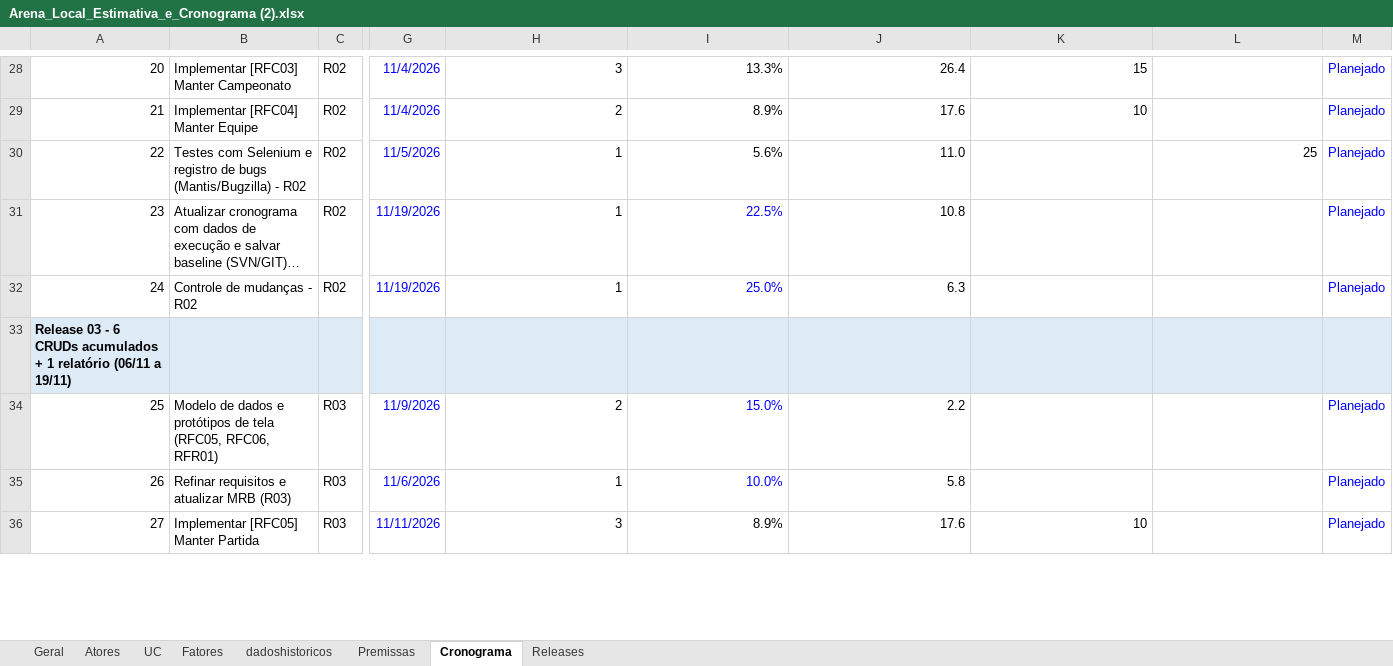
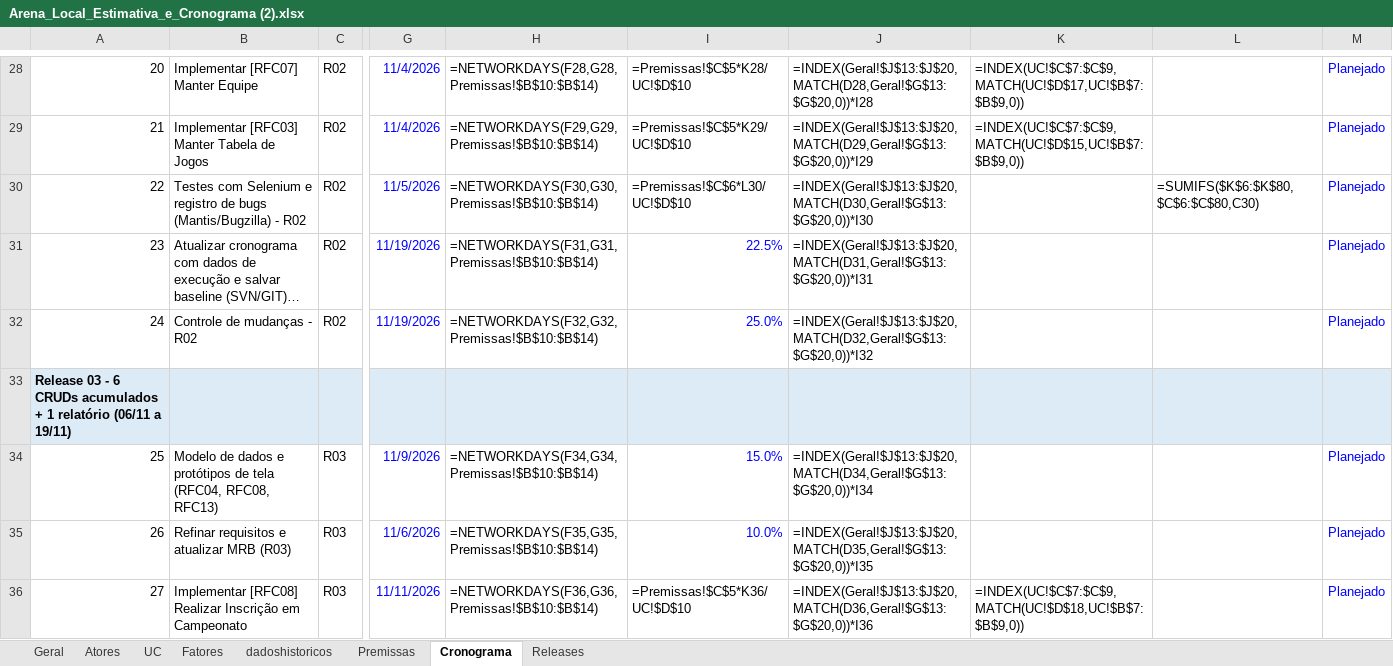
Before and after one commit to AlexOliv17/gerencia-projeto-Unifei, an Excel workbook: documents/Arena_Local_Estimativa_e_Cronograma (2).xlsx, sheet Cronograma, drawn as a sheet; only a part is shown, gaps mark what is left out; long unchanged cells end in …; values as stored, in another font and other column widths than the file's, no borders; formulas without a stored value are shown as written; charts and pictures and conditional formats not drawn; the diff covers the shown part only; the diff names each change by its address in the sheet, - before the commit and + after, or states it on an @@ line.

```diff
--- a/documents/Arena_Local_Estimativa_e_Cronograma (2).xlsx (sheet Cronograma)
+++ b/documents/Arena_Local_Estimativa_e_Cronograma (2).xlsx (sheet Cronograma)
-B28: Implementar [RFC03] Manter Campeonato
+B28: Implementar [RFC07] Manter Equipe
-H28: 3
+H28: =NETWORKDAYS(F28,G28,Premissas!$B$10:$B$14)
-I28: 13.3%
+I28: =Premissas!$C$5*K28/UC!$D$10
-J28: 26.4
+J28: =INDEX(Geral!$J$13:$J$20,MATCH(D28,Geral!$G$13:$G$20,0))*I28
-K28: 15
+K28: =INDEX(UC!$C$7:$C$9,MATCH(UC!$D$17,UC!$B$7:$B$9,0))
-B29: Implementar [RFC04] Manter Equipe
+B29: Implementar [RFC03] Manter Tabela de Jogos
-H29: 2
+H29: =NETWORKDAYS(F29,G29,Premissas!$B$10:$B$14)
-I29: 8.9%
+I29: =Premissas!$C$5*K29/UC!$D$10
-J29: 17.6
+J29: =INDEX(Geral!$J$13:$J$20,MATCH(D29,Geral!$G$13:$G$20,0))*I29
-K29: 10
+K29: =INDEX(UC!$C$7:$C$9,MATCH(UC!$D$15,UC!$B$7:$B$9,0))
-H30: 1
+H30: =NETWORKDAYS(F30,G30,Premissas!$B$10:$B$14)
-I30: 5.6%
+I30: =Premissas!$C$6*L30/UC!$D$10
-J30: 11.0
+J30: =INDEX(Geral!$J$13:$J$20,MATCH(D30,Geral!$G$13:$G$20,0))*I30
-L30: 25
+L30: =SUMIFS($K$6:$K$80,$C$6:$C$80,C30)
-H31: 1
+H31: =NETWORKDAYS(F31,G31,Premissas!$B$10:$B$14)
-J31: 10.8
+J31: =INDEX(Geral!$J$13:$J$20,MATCH(D31,Geral!$G$13:$G$20,0))*I31
-H32: 1
+H32: =NETWORKDAYS(F32,G32,Premissas!$B$10:$B$14)
-J32: 6.3
+J32: =INDEX(Geral!$J$13:$J$20,MATCH(D32,Geral!$G$13:$G$20,0))*I32
-B34: …de tela (RFC05, RFC06, RFR01)
+B34: …de tela (RFC04, RFC08, RFC13)
-H34: 2
+H34: =NETWORKDAYS(F34,G34,Premissas!$B$10:$B$14)
-J34: 2.2
+J34: =INDEX(Geral!$J$13:$J$20,MATCH(D34,Geral!$G$13:$G$20,0))*I34
-H35: 1
+H35: =NETWORKDAYS(F35,G35,Premissas!$B$10:$B$14)
-J35: 5.8
+J35: =INDEX(Geral!$J$13:$J$20,MATCH(D35,Geral!$G$13:$G$20,0))*I35
-B36: Implementar [RFC05] Manter Partida
+B36: Implementar [RFC08] Realizar Inscrição em Campeonato
-H36: 3
+H36: =NETWORKDAYS(F36,G36,Premissas!$B$10:$B$14)
-I36: 8.9%
+I36: =Premissas!$C$5*K36/UC!$D$10
-J36: 17.6
+J36: =INDEX(Geral!$J$13:$J$20,MATCH(D36,Geral!$G$13:$G$20,0))*I36
-K36: 10
+K36: =INDEX(UC!$C$7:$C$9,MATCH(UC!$D$18,UC!$B$7:$B$9,0))
```
Also changed, not shown: 1 added row, 1 removed row and 114 edited cells elsewhere in this sheet, sheet Releases, sheet dadoshistoricos, sheet Geral, sheet UC, sheet Atores, sheet Fatores, 1 more sheet, charts or pictures, 1 other file.
